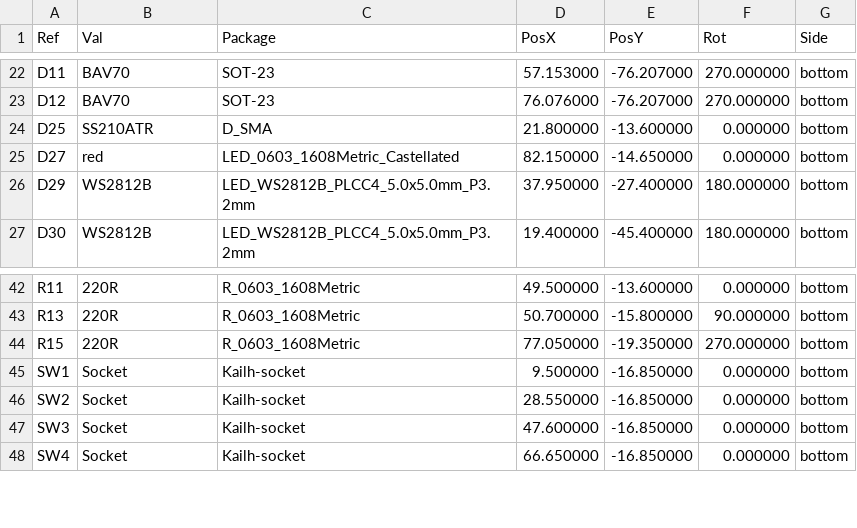
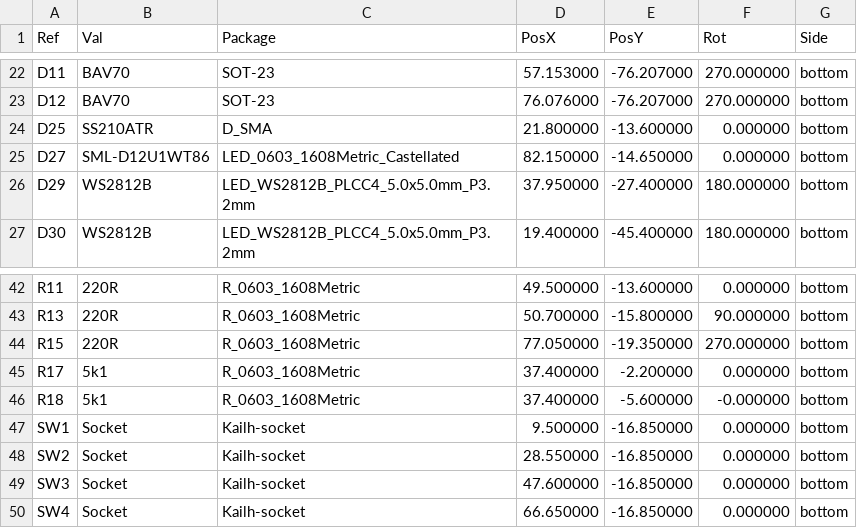
Before and after one commit to Duckle29/Vitamins-included, a CSV file: gerbers/left/vitamins_included-L-pos.csv, drawn as a sheet; only a part is shown, gaps mark what is left out.

```diff
--- a/gerbers/left/vitamins_included-L-pos.csv
+++ b/gerbers/left/vitamins_included-L-pos.csv
@@ -24,3 +24,3 @@ Ref,Val,Package,PosX,PosY,Rot,Side
 "D25","SS210ATR","D_SMA",21.800000,-13.600000,0.000000,bottom
-"D27","red","LED_0603_1608Metric_Castellated",82.150000,-14.650000,0.000000,bottom
+"D27","SML-D12U1WT86","LED_0603_1608Metric_Castellated",82.150000,-14.650000,0.000000,bottom
 "D29","WS2812B","LED_WS2812B_PLCC4_5.0x5.0mm_P3.2mm",37.950000,-27.400000,180.000000,bottom
@@ -44,2 +44,4 @@ Ref,Val,Package,PosX,PosY,Rot,Side
 "R15","220R","R_0603_1608Metric",77.050000,-19.350000,270.000000,bottom
+"R17","5k1","R_0603_1608Metric",37.400000,-2.200000,0.000000,bottom
+"R18","5k1","R_0603_1608Metric",37.400000,-5.600000,-0.000000,bottom
 "SW1","Socket","Kailh-socket",9.500000,-16.850000,0.000000,bottom
```
Also changed, not shown: gerbers/right/vitamins_included-R-pos.csv, 46 other files.
